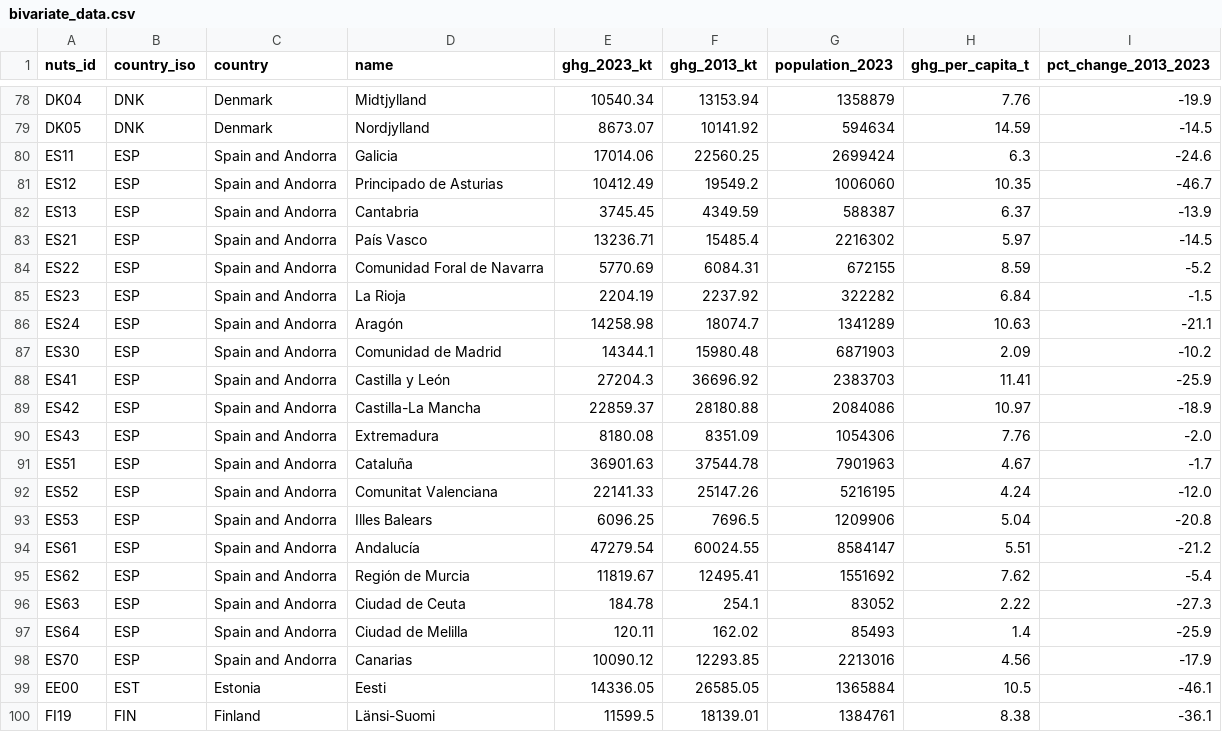
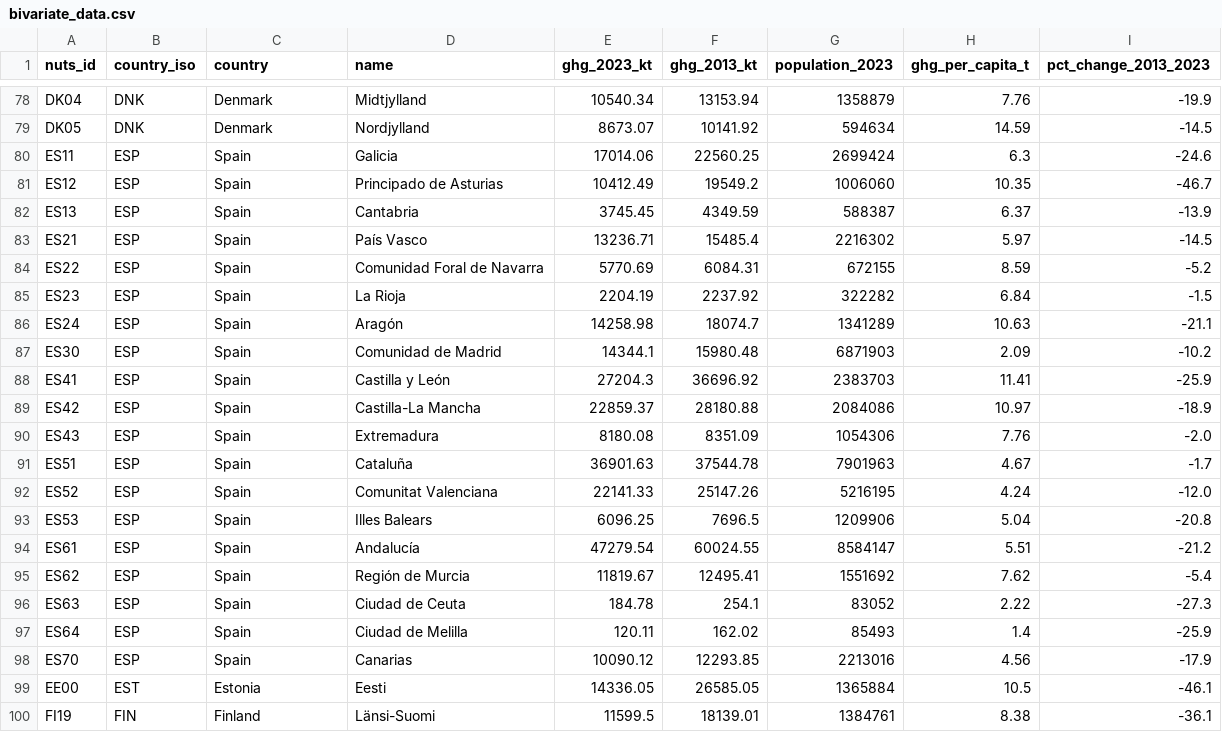
Before and after one commit to Yusnelkis/Portafolio, a CSV file: bivariate-climate-map/data/bivariate_data.csv, drawn as a sheet; only a part is shown, gaps mark what is left out; the diff covers the shown part only.

```diff
--- a/bivariate-climate-map/data/bivariate_data.csv
+++ b/bivariate-climate-map/data/bivariate_data.csv
@@ -79,21 +79,21 @@ DK04,DNK,Denmark,Midtjylland,10540.34,13153.94,1358879,7.76,-19.9
 DK05,DNK,Denmark,Nordjylland,8673.07,10141.92,594634,14.59,-14.5
-ES11,ESP,Spain and Andorra,Galicia,17014.06,22560.25,2699424,6.3,-24.6
-ES12,ESP,Spain and Andorra,Principado de Asturias,10412.49,19549.2,1006060,10.35,-46.7
-ES13,ESP,Spain and Andorra,Cantabria,3745.45,4349.59,588387,6.37,-13.9
-ES21,ESP,Spain and Andorra,País Vasco,13236.71,15485.4,2216302,5.97,-14.5
-ES22,ESP,Spain and Andorra,Comunidad Foral de Navarra,5770.69,6084.31,672155,8.59,-5.2
-ES23,ESP,Spain and Andorra,La Rioja,2204.19,2237.92,322282,6.84,-1.5
-ES24,ESP,Spain and Andorra,Aragón,14258.98,18074.7,1341289,10.63,-21.1
-ES30,ESP,Spain and Andorra,Comunidad de Madrid,14344.1,15980.48,6871903,2.09,-10.2
-ES41,ESP,Spain and Andorra,Castilla y León,27204.3,36696.92,2383703,11.41,-25.9
-ES42,ESP,Spain and Andorra,Castilla-La Mancha,22859.37,28180.88,2084086,10.97,-18.9
-ES43,ESP,Spain and Andorra,Extremadura,8180.08,8351.09,1054306,7.76,-2.0
-ES51,ESP,Spain and Andorra,Cataluña,36901.63,37544.78,7901963,4.67,-1.7
-ES52,ESP,Spain and Andorra,Comunitat Valenciana,22141.33,25147.26,5216195,4.24,-12.0
-ES53,ESP,Spain and Andorra,Illes Balears,6096.25,7696.5,1209906,5.04,-20.8
-ES61,ESP,Spain and Andorra,Andalucía,47279.54,60024.55,8584147,5.51,-21.2
-ES62,ESP,Spain and Andorra,Región de Murcia,11819.67,12495.41,1551692,7.62,-5.4
-ES63,ESP,Spain and Andorra,Ciudad de Ceuta,184.78,254.1,83052,2.22,-27.3
-ES64,ESP,Spain and Andorra,Ciudad de Melilla,120.11,162.02,85493,1.4,-25.9
-ES70,ESP,Spain and Andorra,Canarias,10090.12,12293.85,2213016,4.56,-17.9
+ES11,ESP,Spain,Galicia,17014.06,22560.25,2699424,6.3,-24.6
+ES12,ESP,Spain,Principado de Asturias,10412.49,19549.2,1006060,10.35,-46.7
+ES13,ESP,Spain,Cantabria,3745.45,4349.59,588387,6.37,-13.9
+ES21,ESP,Spain,País Vasco,13236.71,15485.4,2216302,5.97,-14.5
+ES22,ESP,Spain,Comunidad Foral de Navarra,5770.69,6084.31,672155,8.59,-5.2
+ES23,ESP,Spain,La Rioja,2204.19,2237.92,322282,6.84,-1.5
+ES24,ESP,Spain,Aragón,14258.98,18074.7,1341289,10.63,-21.1
+ES30,ESP,Spain,Comunidad de Madrid,14344.1,15980.48,6871903,2.09,-10.2
+ES41,ESP,Spain,Castilla y León,27204.3,36696.92,2383703,11.41,-25.9
+ES42,ESP,Spain,Castilla-La Mancha,22859.37,28180.88,2084086,10.97,-18.9
+ES43,ESP,Spain,Extremadura,8180.08,8351.09,1054306,7.76,-2.0
+ES51,ESP,Spain,Cataluña,36901.63,37544.78,7901963,4.67,-1.7
+ES52,ESP,Spain,Comunitat Valenciana,22141.33,25147.26,5216195,4.24,-12.0
+ES53,ESP,Spain,Illes Balears,6096.25,7696.5,1209906,5.04,-20.8
+ES61,ESP,Spain,Andalucía,47279.54,60024.55,8584147,5.51,-21.2
+ES62,ESP,Spain,Región de Murcia,11819.67,12495.41,1551692,7.62,-5.4
+ES63,ESP,Spain,Ciudad de Ceuta,184.78,254.1,83052,2.22,-27.3
+ES64,ESP,Spain,Ciudad de Melilla,120.11,162.02,85493,1.4,-25.9
+ES70,ESP,Spain,Canarias,10090.12,12293.85,2213016,4.56,-17.9
 EE00,EST,Estonia,Eesti,14336.05,26585.05,1365884,10.5,-46.1
```
Also changed, not shown: 43 edited cells elsewhere in this file, 2 other files.
